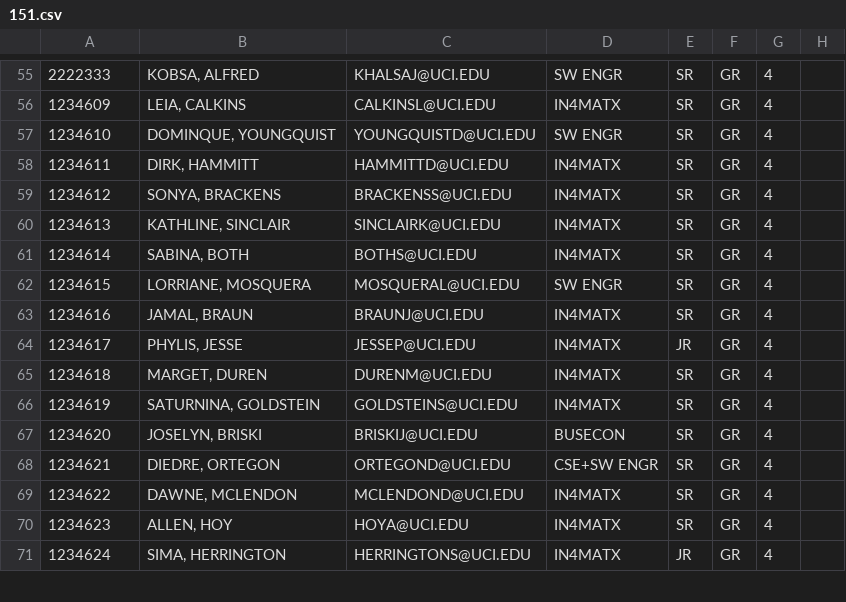
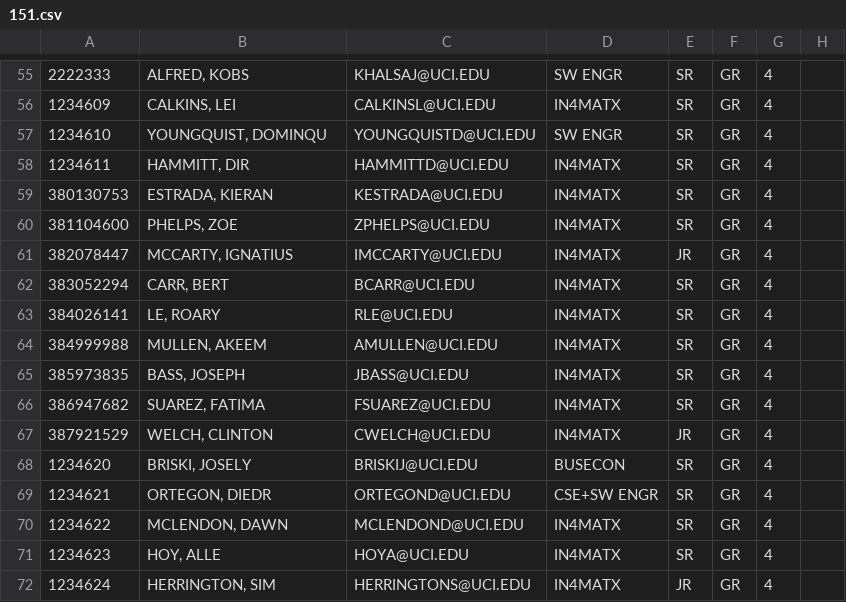
Before and after one commit to delian7/partner, a CSV file: SQL and CSVs/151.csv, drawn as a sheet; only a part is shown, gaps mark what is left out; removed rows and columns are numbered as before the commit, all else as after; the diff covers the shown part only; the diff names each change by its address in the sheet, - before the commit and + after, or states it on an @@ line.

```diff
--- a/SQL and CSVs/151.csv
+++ b/SQL and CSVs/151.csv
-B55: KOBSA, ALFRED
+B55: ALFRED, KOBS
-B56: LEIA, CALKINS
+B56: CALKINS, LEI
-B57: DOMINQUE, YOUNGQUIST
+B57: YOUNGQUIST, DOMINQU
-B58: DIRK, HAMMITT
+B58: HAMMITT, DIR
-A59: 1234612
+A59: 380130753
-B59: SONYA, BRACKENS
+B59: ESTRADA, KIERAN
-C59: BRACKENSS@UCI.EDU
+C59: KESTRADA@UCI.EDU
-A60: 1234613
+A60: 381104600
-B60: KATHLINE, SINCLAIR
+B60: PHELPS, ZOE
-C60: SINCLAIRK@UCI.EDU
+C60: ZPHELPS@UCI.EDU
+row 61: 382078447 | MCCARTY, IGNATIUS | IMCCARTY@UCI.EDU | IN4MATX | JR | GR | 4
-A62: 1234614
+A62: 383052294
-B62: SABINA, BOTH
+B62: CARR, BERT
-C62: BOTHS@UCI.EDU
+C62: BCARR@UCI.EDU
-row 62: 1234615 | LORRIANE, MOSQUERA | MOSQUERAL@UCI.EDU | SW ENGR | SR | GR | 4
-A63: 1234616
+A63: 384026141
-B63: JAMAL, BRAUN
+B63: LE, ROARY
-C63: BRAUNJ@UCI.EDU
+C63: RLE@UCI.EDU
-row 64: 1234617 | PHYLIS, JESSE | JESSEP@UCI.EDU | IN4MATX | JR | GR | 4
-A64: 1234618
+A64: 384999988
-B64: MARGET, DUREN
+B64: MULLEN, AKEEM
-C64: DURENM@UCI.EDU
+C64: AMULLEN@UCI.EDU
+row 65: 385973835 | BASS, JOSEPH | JBASS@UCI.EDU | IN4MATX | SR | GR | 4
-A66: 1234619
+A66: 386947682
-B66: SATURNINA, GOLDSTEIN
+B66: SUAREZ, FATIMA
-C66: GOLDSTEINS@UCI.EDU
+C66: FSUAREZ@UCI.EDU
+row 67: 387921529 | WELCH, CLINTON | CWELCH@UCI.EDU | IN4MATX | JR | GR | 4
-B68: JOSELYN, BRISKI
+B68: BRISKI, JOSELY
-B69: DIEDRE, ORTEGON
+B69: ORTEGON, DIEDR
-B70: DAWNE, MCLENDON
+B70: MCLENDON, DAWN
-B71: ALLEN, HOY
+B71: HOY, ALLE
-B72: SIMA, HERRINGTON
+B72: HERRINGTON, SIM
```
Also changed, not shown: 35 edited cells elsewhere in this file, SQL and CSVs/141FIRST.csv, SQL and CSVs/141third.csv, 20 other files.
